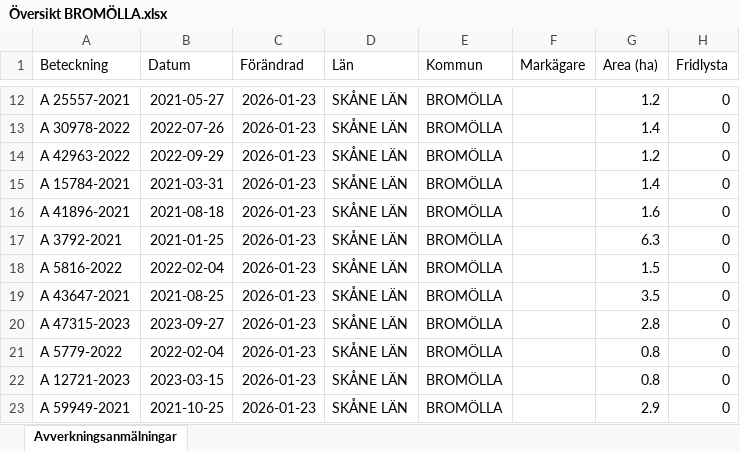
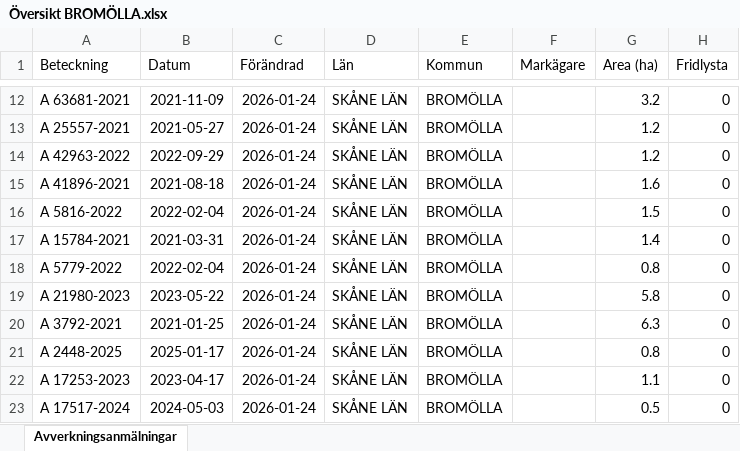
Before and after one commit to klasma/Logging_1272, an Excel workbook: Översikt BROMÖLLA.xlsx, sheet Avverkningsanmälningar, drawn as a sheet; only a part is shown, gaps mark what is left out; values as stored, in another font and other column widths than the file's, no borders; the diff covers the shown part only; the diff names each change by its address in the sheet, - before the commit and + after, or states it on an @@ line.

```diff
--- a/Översikt BROMÖLLA.xlsx (sheet Avverkningsanmälningar)
+++ b/Översikt BROMÖLLA.xlsx (sheet Avverkningsanmälningar)
-A12 (Beteckning): A 25557-2021
+A12 (Beteckning): A 63681-2021
-B12 (Datum): 2021-05-27
+B12 (Datum): 2021-11-09
-C12:C23 (Förändrad): 2026-01-23
+C12:C23 (Förändrad): 2026-01-24
-G12 (Area (ha)): 1.2
+G12 (Area (ha)): 3.2
-A13 (Beteckning): A 30978-2022
+A13 (Beteckning): A 25557-2021
-B13 (Datum): 2022-07-26
+B13 (Datum): 2021-05-27
-G13 (Area (ha)): 1.4
+G13 (Area (ha)): 1.2
-A15 (Beteckning): A 15784-2021
+A15 (Beteckning): A 41896-2021
-B15 (Datum): 2021-03-31
+B15 (Datum): 2021-08-18
-G15 (Area (ha)): 1.4
+G15 (Area (ha)): 1.6
-A16 (Beteckning): A 41896-2021
+A16 (Beteckning): A 5816-2022
-B16 (Datum): 2021-08-18
+B16 (Datum): 2022-02-04
-G16 (Area (ha)): 1.6
+G16 (Area (ha)): 1.5
-A17 (Beteckning): A 3792-2021
+A17 (Beteckning): A 15784-2021
-B17 (Datum): 2021-01-25
+B17 (Datum): 2021-03-31
-G17 (Area (ha)): 6.3
+G17 (Area (ha)): 1.4
-A18 (Beteckning): A 5816-2022
+A18 (Beteckning): A 5779-2022
-G18 (Area (ha)): 1.5
+G18 (Area (ha)): 0.8
-A19 (Beteckning): A 43647-2021
+A19 (Beteckning): A 21980-2023
-B19 (Datum): 2021-08-25
+B19 (Datum): 2023-05-22
-G19 (Area (ha)): 3.5
+G19 (Area (ha)): 5.8
-A20 (Beteckning): A 47315-2023
+A20 (Beteckning): A 3792-2021
-B20 (Datum): 2023-09-27
+B20 (Datum): 2021-01-25
-G20 (Area (ha)): 2.8
+G20 (Area (ha)): 6.3
-A21 (Beteckning): A 5779-2022
+A21 (Beteckning): A 2448-2025
-B21 (Datum): 2022-02-04
+B21 (Datum): 2025-01-17
-A22 (Beteckning): A 12721-2023
+A22 (Beteckning): A 17253-2023
-B22 (Datum): 2023-03-15
+B22 (Datum): 2023-04-17
-G22 (Area (ha)): 0.8
+G22 (Area (ha)): 1.1
-A23 (Beteckning): A 59949-2021
+A23 (Beteckning): A 17517-2024
-B23 (Datum): 2021-10-25
+B23 (Datum): 2024-05-03
-G23 (Area (ha)): 2.9
+G23 (Area (ha)): 0.5
```
Also changed, not shown: 338 edited cells elsewhere in this sheet, artfynd/A 17396-2024 artfynd.xlsx, artfynd/A 42062-2024 artfynd.xlsx, 23 other files.
